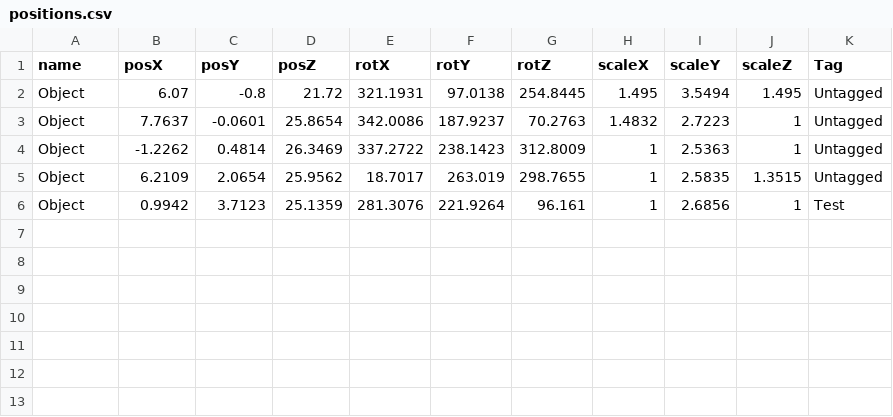
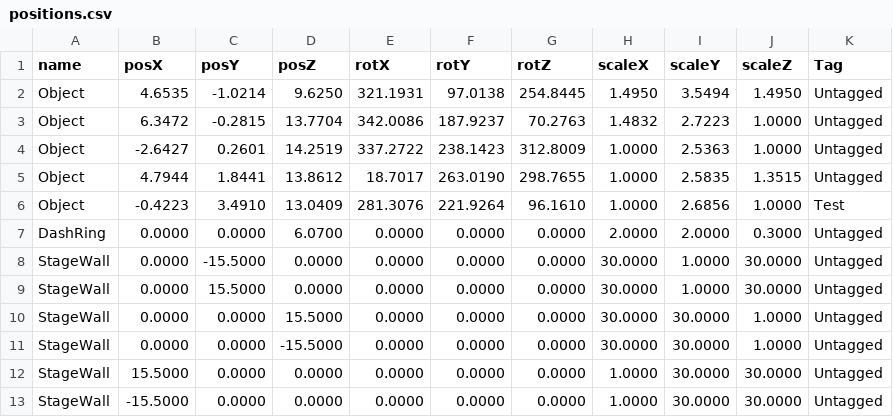
Before and after one commit to wizgame2023/2025afterGame, a CSV file: 2025afterGame/media/Stage/positions.csv, drawn as a sheet.

```diff
--- a/2025afterGame/media/Stage/positions.csv
+++ b/2025afterGame/media/Stage/positions.csv
@@ -1,6 +1,13 @@
 name,posX,posY,posZ,rotX,rotY,rotZ,scaleX,scaleY,scaleZ,Tag
-Object,6.07,-0.8,21.72,321.1931,97.0138,254.8445,1.495,3.5494,1.495,Untagged
-Object,7.7637,-0.0601,25.8654,342.0086,187.9237,70.2763,1.4832,2.7223,1,Untagged
-Object,-1.2262,0.4814,26.3469,337.2722,238.1423,312.8009,1,2.5363,1,Untagged
-Object,6.2109,2.0654,25.9562,18.7017,263.019,298.7655,1,2.5835,1.3515,Untagged
-Object,0.9942,3.7123,25.1359,281.3076,221.9264,96.161,1,2.6856,1,Test
+Object,4.6535,-1.0214,9.6250,321.1931,97.0138,254.8445,1.4950,3.5494,1.4950,Untagged
+Object,6.3472,-0.2815,13.7704,342.0086,187.9237,70.2763,1.4832,2.7223,1.0000,Untagged
+Object,-2.6427,0.2601,14.2519,337.2722,238.1423,312.8009,1.0000,2.5363,1.0000,Untagged
+Object,4.7944,1.8441,13.8612,18.7017,263.0190,298.7655,1.0000,2.5835,1.3515,Untagged
+Object,-0.4223,3.4910,13.0409,281.3076,221.9264,96.1610,1.0000,2.6856,1.0000,Test
+DashRing,0.0000,0.0000,6.0700,0.0000,0.0000,0.0000,2.0000,2.0000,0.3000,Untagged
+StageWall,0.0000,-15.5000,0.0000,0.0000,0.0000,0.0000,30.0000,1.0000,30.0000,Untagged
+StageWall,0.0000,15.5000,0.0000,0.0000,0.0000,0.0000,30.0000,1.0000,30.0000,Untagged
+StageWall,0.0000,0.0000,15.5000,0.0000,0.0000,0.0000,30.0000,30.0000,1.0000,Untagged
+StageWall,0.0000,0.0000,-15.5000,0.0000,0.0000,0.0000,30.0000,30.0000,1.0000,Untagged
+StageWall,15.5000,0.0000,0.0000,0.0000,0.0000,0.0000,1.0000,30.0000,30.0000,Untagged
+StageWall,-15.5000,0.0000,0.0000,0.0000,0.0000,0.0000,1.0000,30.0000,30.0000,Untagged
```
Also changed, not shown: 8 other files.
